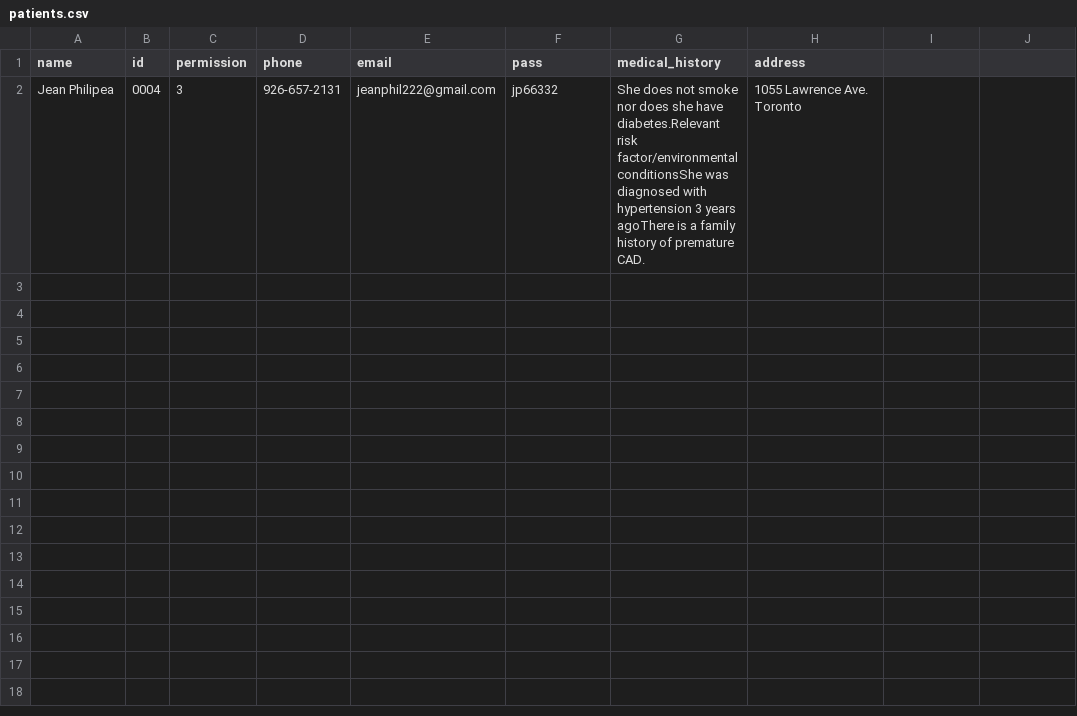
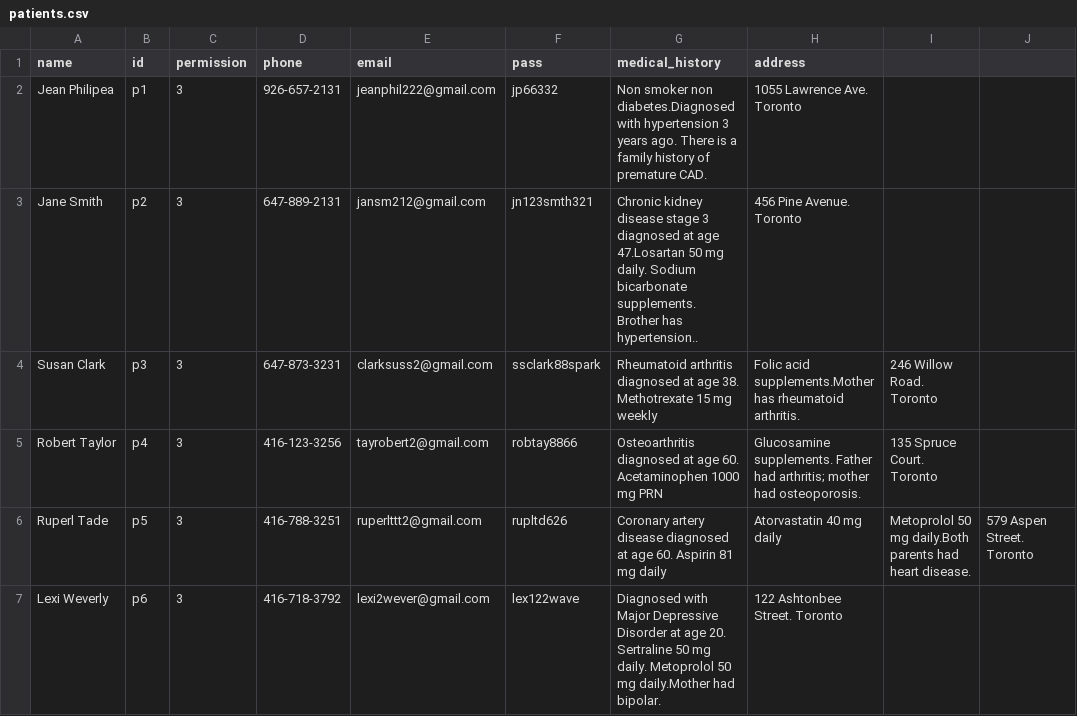
Before and after one commit to angie-W-auemail/groupproj_3506, a CSV file: booking_system/src/patients.csv, drawn as a sheet.

Commit message:
assigned patients
adding assigned patients to doctors

```diff
--- a/booking_system/src/patients.csv
+++ b/booking_system/src/patients.csv
@@ -1,2 +1,7 @@
 name,id,permission,phone,email,pass,medical_history,address
-Jean Philipea,0004,3,926-657-2131,jeanphil222@gmail.com,jp66332,She does not smoke nor does she have diabetes.Relevant risk factor/environmental conditionsShe was diagnosed with hypertension 3 years agoThere is a family history of premature CAD.,1055 Lawrence Ave. Toronto
+Jean Philipea,p1,3,926-657-2131,jeanphil222@gmail.com,jp66332,Non smoker non diabetes.Diagnosed with hypertension 3 years ago. There is a family history of premature CAD.,1055 Lawrence Ave. Toronto
+Jane Smith,p2,3,647-889-2131,jansm212@gmail.com,jn123smth321,Chronic kidney disease stage 3 diagnosed at age 47.Losartan 50 mg daily. Sodium bicarbonate supplements. Brother has hypertension..,456 Pine Avenue. Toronto
+Susan Clark,p3,3,647-873-3231,clarksuss2@gmail.com,ssclark88spark,Rheumatoid arthritis diagnosed at age 38. Methotrexate 15 mg weekly, Folic acid supplements.Mother has rheumatoid arthritis.,246 Willow Road. Toronto
+Robert Taylor,p4,3,416-123-3256,tayrobert2@gmail.com,robtay8866,Osteoarthritis diagnosed at age 60. Acetaminophen 1000 mg PRN, Glucosamine supplements. Father had arthritis; mother had osteoporosis.,135 Spruce Court. Toronto
+Ruperl Tade,p5,3,416-788-3251,ruperlttt2@gmail.com,rupltd626,Coronary artery disease diagnosed at age 60. Aspirin 81 mg daily, Atorvastatin 40 mg daily, Metoprolol 50 mg daily.Both parents had heart disease.,579 Aspen Street. Toronto
+Lexi Weverly,p6,3,416-718-3792,lexi2wever@gmail.com,lex122wave,Diagnosed with Major Depressive Disorder at age 20. Sertraline 50 mg daily. Metoprolol 50 mg daily.Mother had bipolar.,122 Ashtonbee Street. Toronto
```
Also changed, not shown: booking_system/src/admin.csv, booking_system/src/doctors.csv, 3 other files.
